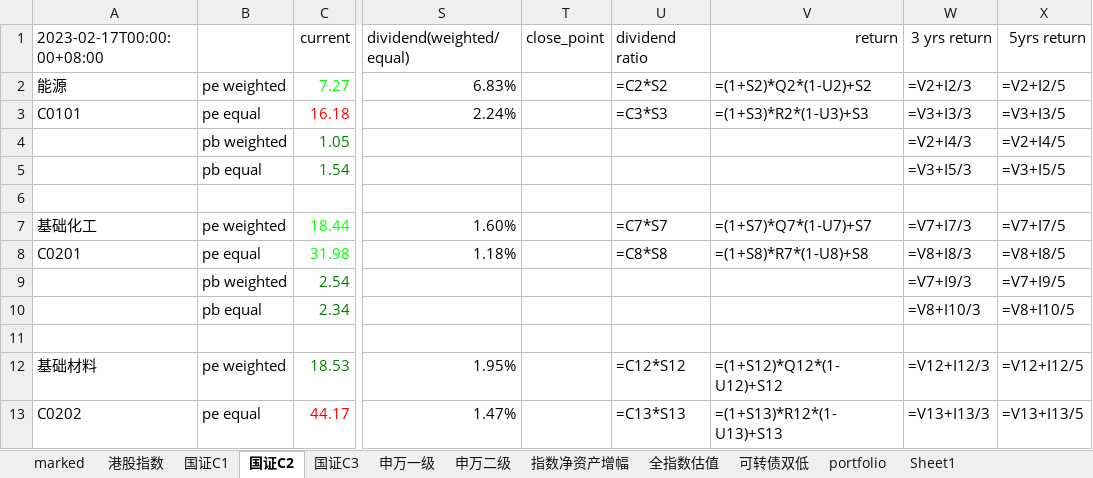
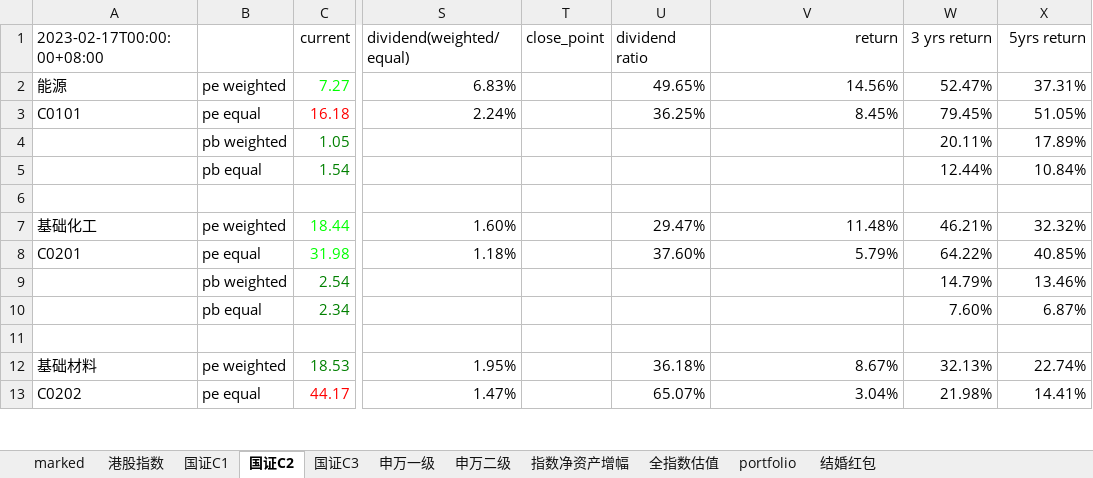
Before and after one commit to brettren/lixinren, an Excel workbook: stock_stat.xlsx, sheet 国证C2, drawn as a sheet; only a part is shown, gaps mark what is left out; values as stored, in another font and other column widths than the file's, no borders; formulas without a stored value are shown as written; conditional formats not drawn; the diff covers the shown part only; the diff names each change by its address in the sheet, - before the commit and + after, or states it on an @@ line.

```diff
--- a/stock_stat.xlsx (sheet 国证C2)
+++ b/stock_stat.xlsx (sheet 国证C2)
-sheet tab: Sheet1
+sheet tab: 结婚红包
-sheet tab: 可转债双低
-U2 (dividend ratio): =C2*S2
+U2 (dividend ratio): 49.65%
-V2 (return): =(1+S2)*Q2*(1-U2)+S2
+V2 (return): 14.56%
-W2 (3 yrs return): =V2+I2/3
+W2 (3 yrs return): 52.47%
-X2 (5yrs return): =V2+I2/5
+X2 (5yrs return): 37.31%
-U3 (dividend ratio): =C3*S3
+U3 (dividend ratio): 36.25%
-V3 (return): =(1+S3)*R2*(1-U3)+S3
+V3 (return): 8.45%
-W3 (3 yrs return): =V3+I3/3
+W3 (3 yrs return): 79.45%
-X3 (5yrs return): =V3+I3/5
+X3 (5yrs return): 51.05%
-W4 (3 yrs return): =V2+I4/3
+W4 (3 yrs return): 20.11%
-X4 (5yrs return): =V2+I4/5
+X4 (5yrs return): 17.89%
-W5 (3 yrs return): =V3+I5/3
+W5 (3 yrs return): 12.44%
-X5 (5yrs return): =V3+I5/5
+X5 (5yrs return): 10.84%
-U7 (dividend ratio): =C7*S7
+U7 (dividend ratio): 29.47%
-V7 (return): =(1+S7)*Q7*(1-U7)+S7
+V7 (return): 11.48%
-W7 (3 yrs return): =V7+I7/3
+W7 (3 yrs return): 46.21%
-X7 (5yrs return): =V7+I7/5
+X7 (5yrs return): 32.32%
-U8 (dividend ratio): =C8*S8
+U8 (dividend ratio): 37.60%
-V8 (return): =(1+S8)*R7*(1-U8)+S8
+V8 (return): 5.79%
-W8 (3 yrs return): =V8+I8/3
+W8 (3 yrs return): 64.22%
-X8 (5yrs return): =V8+I8/5
+X8 (5yrs return): 40.85%
-W9 (3 yrs return): =V7+I9/3
+W9 (3 yrs return): 14.79%
-X9 (5yrs return): =V7+I9/5
+X9 (5yrs return): 13.46%
-W10 (3 yrs return): =V8+I10/3
+W10 (3 yrs return): 7.60%
-X10 (5yrs return): =V8+I10/5
+X10 (5yrs return): 6.87%
-U12 (dividend ratio): =C12*S12
+U12 (dividend ratio): 36.18%
-V12 (return): =(1+S12)*Q12*(1-U12)+S12
+V12 (return): 8.67%
-W12 (3 yrs return): =V12+I12/3
+W12 (3 yrs return): 32.13%
-X12 (5yrs return): =V12+I12/5
+X12 (5yrs return): 22.74%
-U13 (dividend ratio): =C13*S13
+U13 (dividend ratio): 65.07%
-V13 (return): =(1+S13)*R12*(1-U13)+S13
+V13 (return): 3.04%
-W13 (3 yrs return): =V13+I13/3
+W13 (3 yrs return): 21.98%
-X13 (5yrs return): =V13+I13/5
+X13 (5yrs return): 14.41%
```
Also changed, not shown: 304 edited cells elsewhere in this sheet, sheet marked, sheet 国证C3, sheet 指数净资产增幅, sheet 全指数估值, sheet portfolio, sheet 港股指数, 4 more sheets, charts or pictures, 5 other files.
